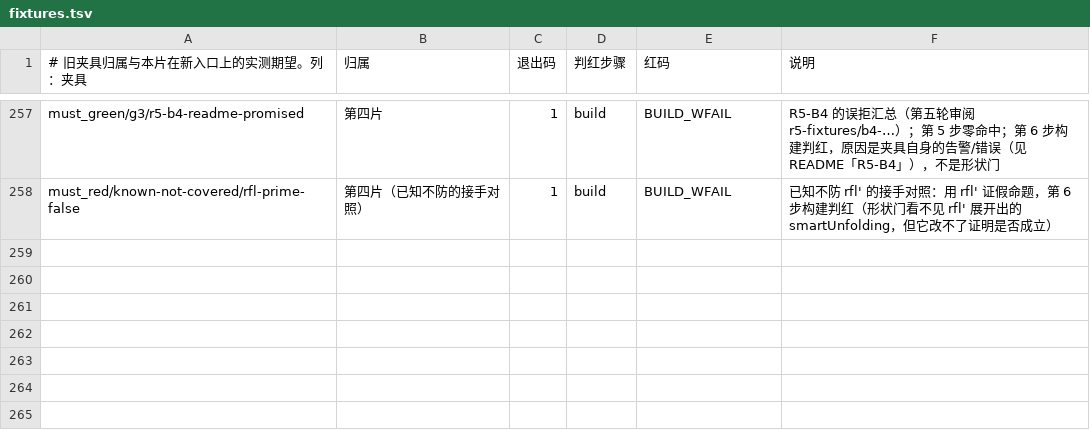
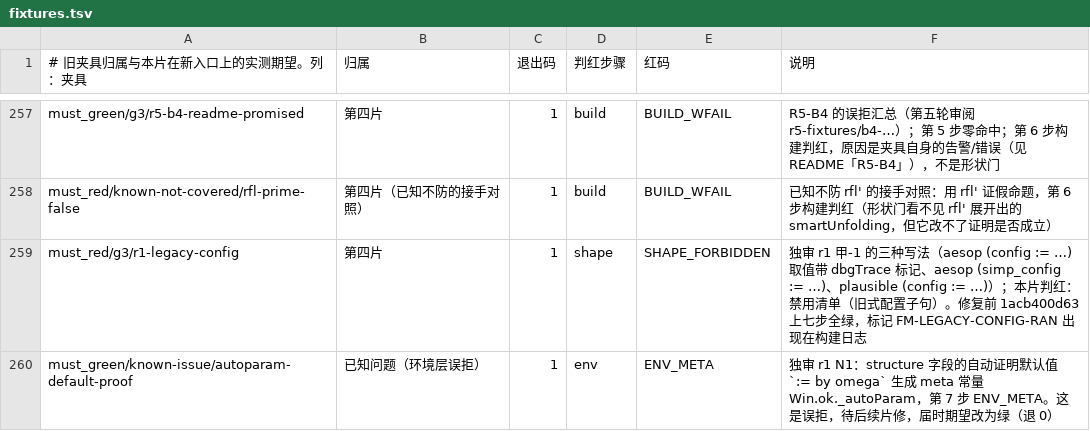
Before and after one commit to Newchanlun/NewChanlun, a TSV file: formal_math/verification/runner/fixtures.tsv, drawn as a sheet; only a part is shown, gaps mark what is left out; the diff names each change by its address in the sheet, - before the commit and + after, or states it on an @@ line.

```diff
--- a/formal_math/verification/runner/fixtures.tsv
+++ b/formal_math/verification/runner/fixtures.tsv
+row 259: must_red/g3/r1-legacy-config | 第四片 | 1 | shape | SHAPE_FORBIDDEN | 独审 r1 甲-1 的三种写法（aesop (config := …) 取值带 dbgTrace 标记、aesop (simp_config := …)、plausible (config := …)）；本片判红：禁用清单（旧式配置子句）。修复前 1acb400d63 上七步全绿，标记 FM-LEGACY-CONFIG-RAN 出现在构建日志
+row 260: must_green/known-issue/autoparam-default-proof | 已知问题（环境层误拒） | 1 | env | ENV_META | 独审 r1 N1：structure 字段的自动证明默认值 `:= by omega` 生成 meta 常量 Win.ok._autoParam，第 7 步 ENV_META。这是误拒，待后续片修，届时期望改为绿（退 0）
```
Also changed, not shown: 8 other files.
